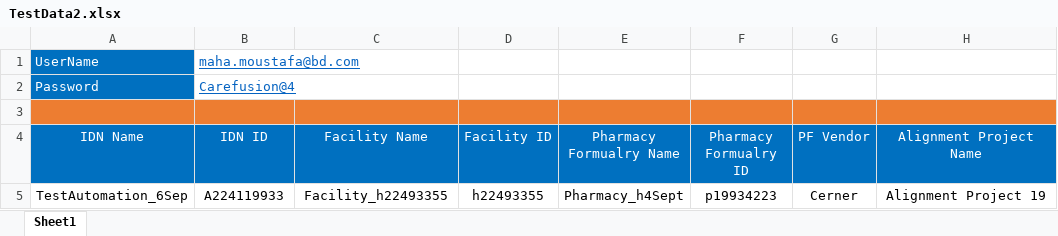
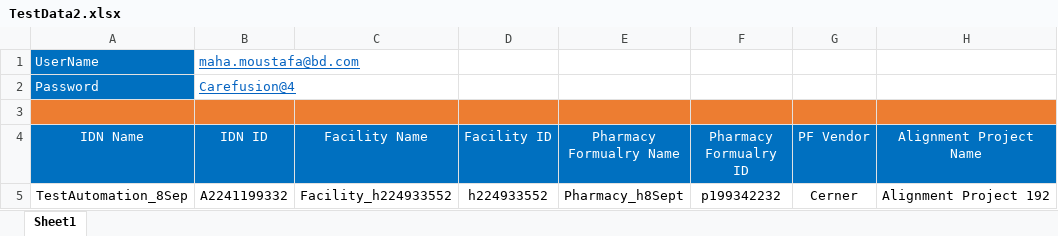
Before and after one commit to AhmedhMohamed93/Selenium-c-, an Excel workbook: Selenium with CSharp/Selenium with CSharp/TestData2.xlsx, sheet Sheet1, drawn as a sheet; values as stored, in another font and other column widths than the file's, no borders; the diff names each change by its address in the sheet, - before the commit and + after, or states it on an @@ line.

```diff
--- a/Selenium with CSharp/Selenium with CSharp/TestData2.xlsx (sheet Sheet1)
+++ b/Selenium with CSharp/Selenium with CSharp/TestData2.xlsx (sheet Sheet1)
-A5 (IDN Name): TestAutomation_6Sep
+A5 (IDN Name): TestAutomation_8Sep
-B5 (IDN ID): A224119933
+B5 (IDN ID): A2241199332
-C5 (Facility Name): Facility_h22493355
+C5 (Facility Name): Facility_h224933552
-D5 (Facility ID): h22493355
+D5 (Facility ID): h224933552
-E5 (Pharmacy Formualry Name): Pharmacy_h4Sept
+E5 (Pharmacy Formualry Name): Pharmacy_h8Sept
-F5 (Pharmacy Formualry ID): p19934223
+F5 (Pharmacy Formualry ID): p199342232
-H5 (Alignment Project Name): Alignment Project 19
+H5 (Alignment Project Name): Alignment Project 192
```
Also changed, not shown: 2 other files.
